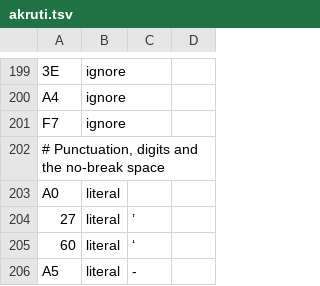
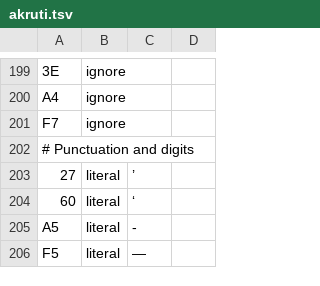
Before and after one commit to openkannada/kannadi, a TSV file: crates/kannadi/data/akruti.tsv, drawn as a sheet; only a part is shown, gaps mark what is left out; the shorter side is filled out with more unchanged rows.

Commit message:
Pass the no-break space through as itself in Akruti text

```diff
--- a/crates/kannadi/data/akruti.tsv
+++ b/crates/kannadi/data/akruti.tsv
@@ -201,4 +201,3 @@ A4	ignore
 F7	ignore
-# Punctuation, digits and the no-break space
-A0	literal	 
+# Punctuation and digits
 27	literal	’
```
Also changed, not shown: 1 other file.
